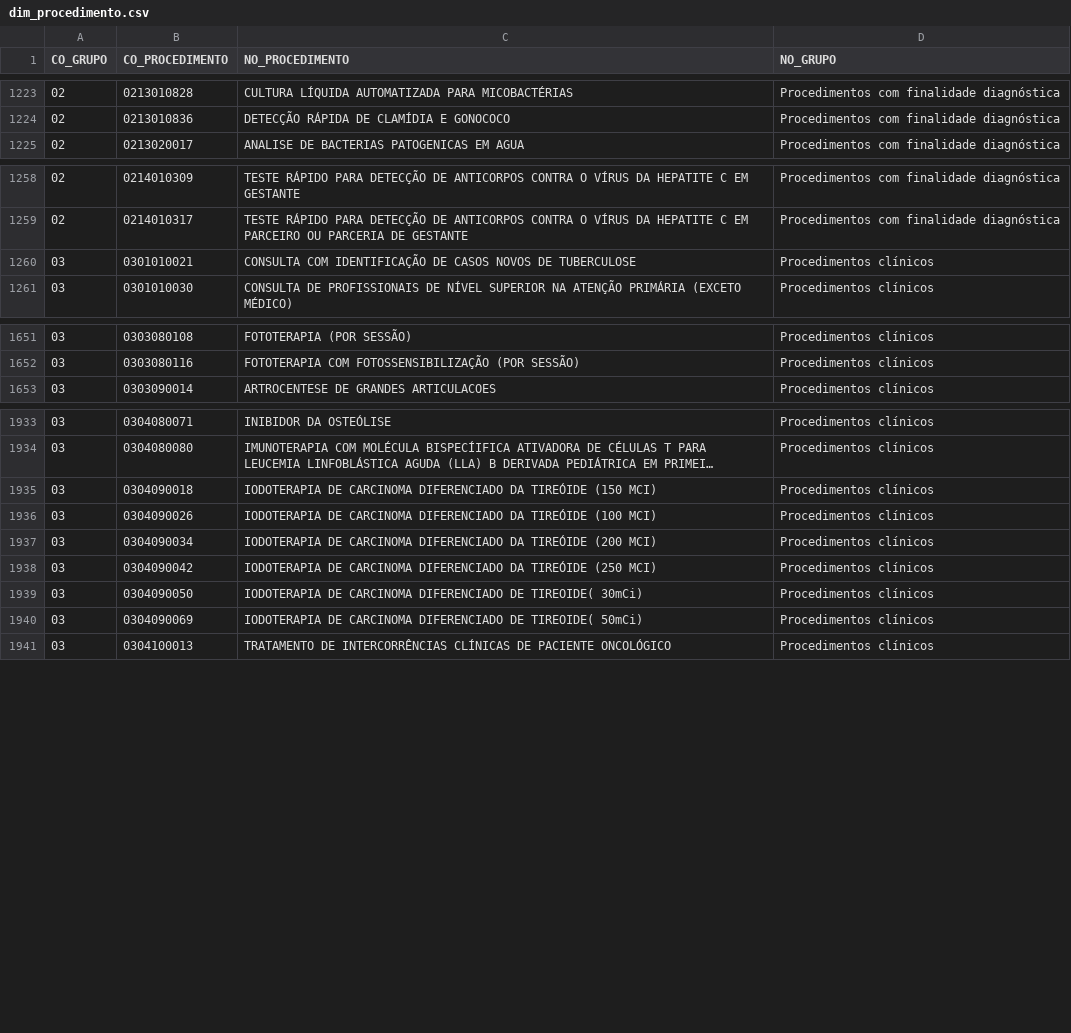
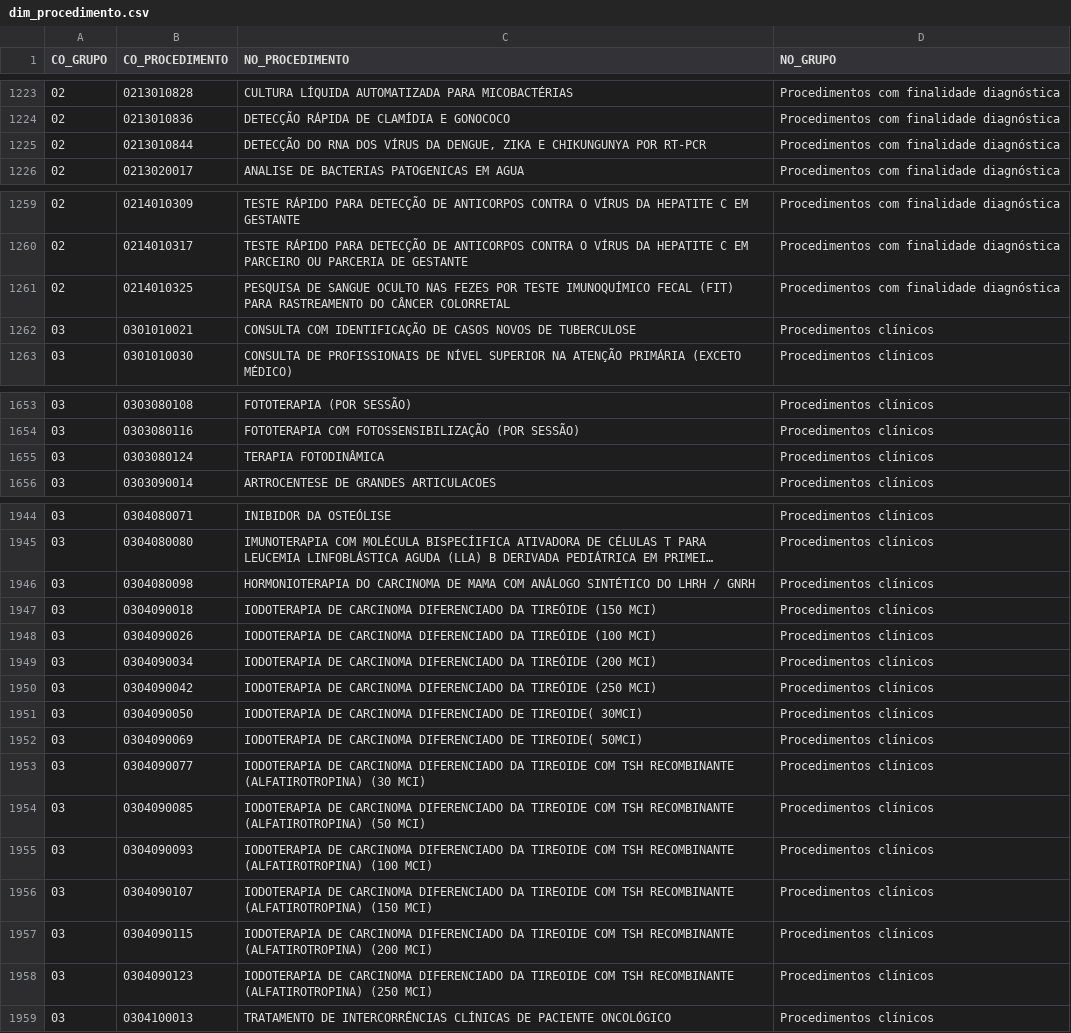
Before and after one commit to DGMOG-SES/informacoes-estrategicas-geres, a CSV file: dados/saida/dim_procedimento.csv, drawn as a sheet; only a part is shown, gaps mark what is left out; long unchanged cells end in …; addresses are those after the commit; the diff covers the shown part only; the diff names each change by its address in the sheet, - before the commit and + after, or states it on an @@ line.

```diff
--- a/dados/saida/dim_procedimento.csv
+++ b/dados/saida/dim_procedimento.csv
+row 1225: 02 | 0213010844 | DETECÇÃO DO RNA DOS VÍRUS DA DENGUE, ZIKA E CHIKUNGUNYA POR RT-PCR | Procedimentos com finalidade diagnóstica
+row 1261: 02 | 0214010325 | PESQUISA DE SANGUE OCULTO NAS FEZES POR TESTE IMUNOQUÍMICO FECAL (FIT) PARA RASTREAMENTO DO CÂNCER COLORRETAL | Procedimentos com finalidade diagnóstica
+row 1655: 03 | 0303080124 | TERAPIA FOTODINÂMICA | Procedimentos clínicos
+row 1946: 03 | 0304080098 | HORMONIOTERAPIA DO CARCINOMA DE MAMA COM ANÁLOGO SINTÉTICO DO LHRH / GNRH | Procedimentos clínicos
-C1951 (NO_PROCEDIMENTO): …DE TIREOIDE( 30mCi)
+C1951 (NO_PROCEDIMENTO): …DE TIREOIDE( 30MCI)
-C1952 (NO_PROCEDIMENTO): …DE TIREOIDE( 50mCi)
+C1952 (NO_PROCEDIMENTO): …DE TIREOIDE( 50MCI)
+row 1953: 03 | 0304090077 | IODOTERAPIA DE CARCINOMA DIFERENCIADO DA TIREOIDE COM TSH RECOMBINANTE (ALFATIROTROPINA) (30 MCI) | Procedimentos clínicos
+row 1954: 03 | 0304090085 | IODOTERAPIA DE CARCINOMA DIFERENCIADO DA TIREOIDE COM TSH RECOMBINANTE (ALFATIROTROPINA) (50 MCI) | Procedimentos clínicos
+row 1955: 03 | 0304090093 | IODOTERAPIA DE CARCINOMA DIFERENCIADO DA TIREOIDE COM TSH RECOMBINANTE (ALFATIROTROPINA) (100 MCI) | Procedimentos clínicos
+row 1956: 03 | 0304090107 | IODOTERAPIA DE CARCINOMA DIFERENCIADO DA TIREOIDE COM TSH RECOMBINANTE (ALFATIROTROPINA) (150 MCI) | Procedimentos clínicos
+row 1957: 03 | 0304090115 | IODOTERAPIA DE CARCINOMA DIFERENCIADO DA TIREOIDE COM TSH RECOMBINANTE (ALFATIROTROPINA) (200 MCI) | Procedimentos clínicos
+row 1958: 03 | 0304090123 | IODOTERAPIA DE CARCINOMA DIFERENCIADO DA TIREOIDE COM TSH RECOMBINANTE (ALFATIROTROPINA) (250 MCI) | Procedimentos clínicos
```
Also changed, not shown: 20 added rows, 1 removed row and 12 edited cells elsewhere in this file.
